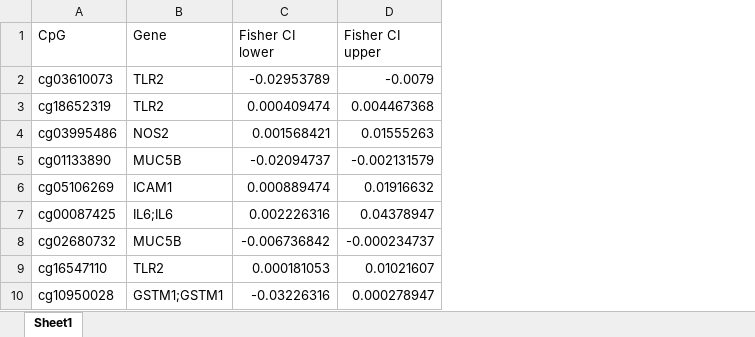
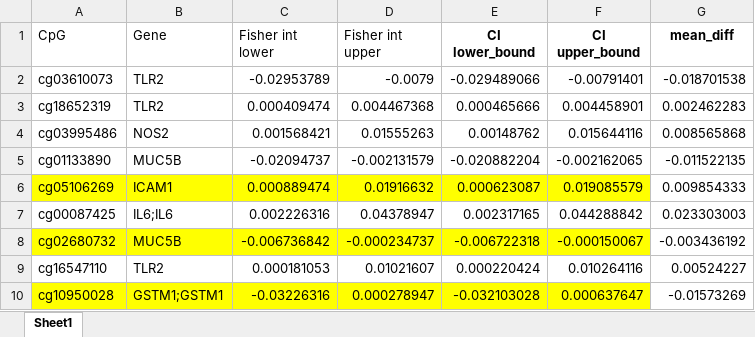
Before and after one commit to anqiwang02/Ozone-and-Lung-Functions, an Excel workbook: primary_genes/fisher_int_primary_genes.xlsx, sheet Sheet1, drawn as a sheet; values as stored, in another font and other column widths than the file's, no borders; the diff names each change by its address in the sheet, - before the commit and + after, or states it on an @@ line.

```diff
--- a/primary_genes/fisher_int_primary_genes.xlsx (sheet Sheet1)
+++ b/primary_genes/fisher_int_primary_genes.xlsx (sheet Sheet1)
+column E (CI lower_bound), rows 2-10: -0.029489066 | 0.000465666 | 0.00148762 | -0.020882204 | 0.000623087 | 0.002317165 | -0.006722318 | 0.000220424 | -0.032103028
+column F (CI upper_bound), rows 2-10: -0.00791401 | 0.004458901 | 0.015644116 | -0.002162065 | 0.019085579 | 0.044288842 | -0.000150067 | 0.010264116 | 0.000637647
+column G (mean_diff), rows 2-10: -0.018701538 | 0.002462283 | 0.008565868 | -0.011522135 | 0.009854333 | 0.023303003 | -0.003436192 | 0.00524227 | -0.01573269
-C1: Fisher CI lower
+C1: Fisher int lower
-D1: Fisher CI upper
+D1: Fisher int upper
-A6:D6 fill: none
+A6:D6 fill: #FFFF00
-A8:D8 fill: none
+A8:D8 fill: #FFFF00
-A10:D10 fill: none
+A10:D10 fill: #FFFF00
```
Also changed, not shown: primary_genes/lung_genes_primary_results.xlsx, secondary_genes/fisher_int_secondary_genes.xlsx, 10 other files.
